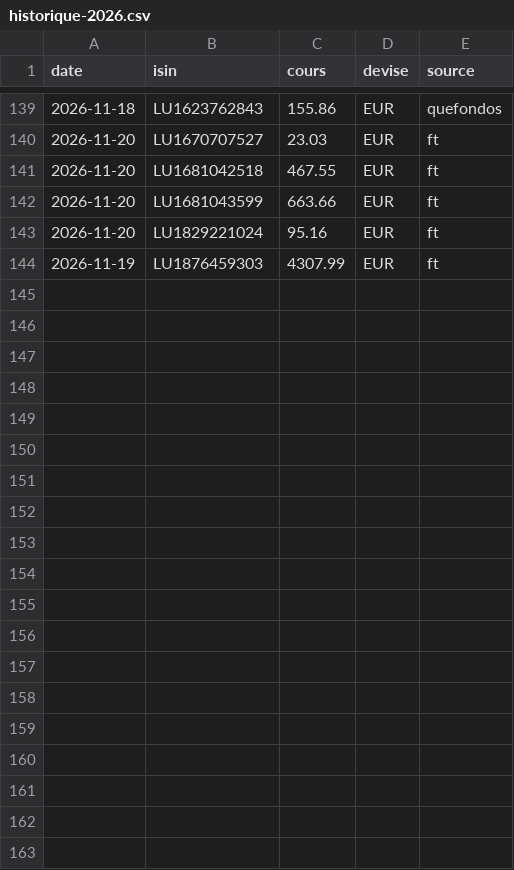
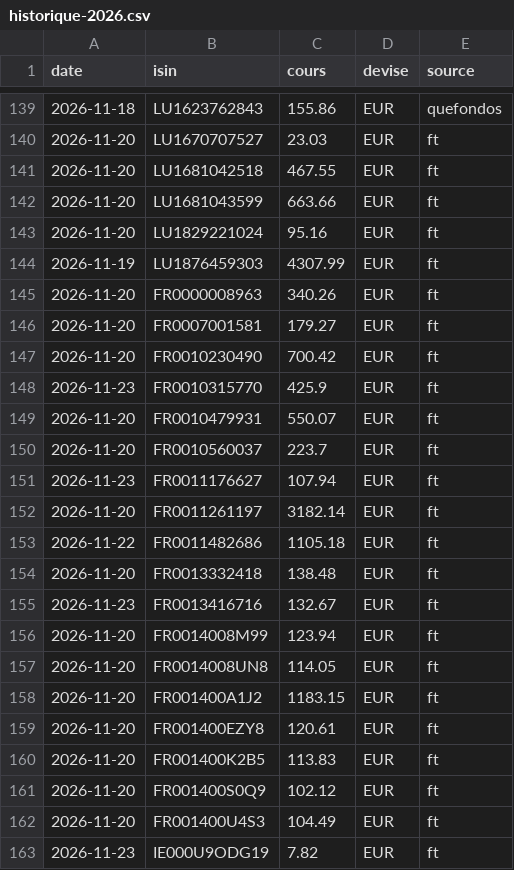
Before and after one commit to probourel-dev/mes-cours, a CSV file: donnees/historique-2026.csv, drawn as a sheet; only a part is shown, gaps mark what is left out; the diff covers the shown part only; the diff names each change by its address in the sheet, - before the commit and + after, or states it on an @@ line.

```diff
--- a/donnees/historique-2026.csv
+++ b/donnees/historique-2026.csv
+row 145: 2026-11-20 | FR0000008963 | 340.26 | EUR | ft
+row 146: 2026-11-20 | FR0007001581 | 179.27 | EUR | ft
+row 147: 2026-11-20 | FR0010230490 | 700.42 | EUR | ft
+row 148: 2026-11-23 | FR0010315770 | 425.9 | EUR | ft
+row 149: 2026-11-20 | FR0010479931 | 550.07 | EUR | ft
+row 150: 2026-11-20 | FR0010560037 | 223.7 | EUR | ft
+row 151: 2026-11-23 | FR0011176627 | 107.94 | EUR | ft
+row 152: 2026-11-20 | FR0011261197 | 3182.14 | EUR | ft
+row 153: 2026-11-22 | FR0011482686 | 1105.18 | EUR | ft
+row 154: 2026-11-20 | FR0013332418 | 138.48 | EUR | ft
+row 155: 2026-11-23 | FR0013416716 | 132.67 | EUR | ft
+row 156: 2026-11-20 | FR0014008M99 | 123.94 | EUR | ft
+row 157: 2026-11-20 | FR0014008UN8 | 114.05 | EUR | ft
+row 158: 2026-11-20 | FR001400A1J2 | 1183.15 | EUR | ft
+row 159: 2026-11-20 | FR001400EZY8 | 120.61 | EUR | ft
+row 160: 2026-11-20 | FR001400K2B5 | 113.83 | EUR | ft
+row 161: 2026-11-20 | FR001400S0Q9 | 102.12 | EUR | ft
+row 162: 2026-11-20 | FR001400U4S3 | 104.49 | EUR | ft
+row 163: 2026-11-23 | IE000U9ODG19 | 7.82 | EUR | ft
```
Also changed, not shown: 15 added rows elsewhere in this file, 2 other files.
